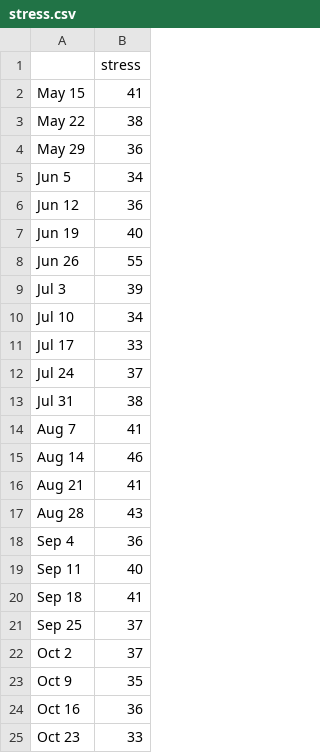
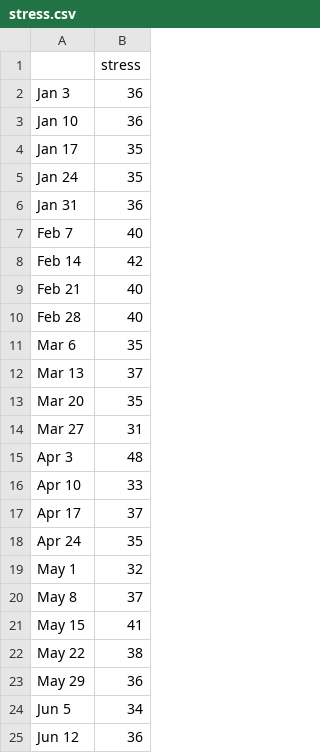
Before and after one commit to Guysteeleperkins/gsp-capstone-project, a CSV file: data/raw/stress.csv, drawn as a sheet; only a part is shown; the shorter side is filled out with more unchanged rows.

Commit message:
Joined RHR and Stress, fixed None values for calories and elevation

```diff
--- a/data/raw/stress.csv
+++ b/data/raw/stress.csv
@@ -1,2 +1,21 @@
 ,stress
+Jan 3,36
+Jan 10,36
+Jan 17,35
+Jan 24,35
+Jan 31,36
+Feb 7,40
+Feb 14,42
+Feb 21,40
+Feb 28,40
+Mar 6,35
+Mar 13,37
+Mar 20,35
+Mar 27,31
+Apr 3,48
+Apr 10,33
+Apr 17,37
+Apr 24,35
+May 1,32
+May 8,37
 May 15,41
```
Also changed, not shown: data/processed/CleanedActivitiesGarmin.csv, data/raw/Resting_Heart_Rate.csv, 5 other files.
